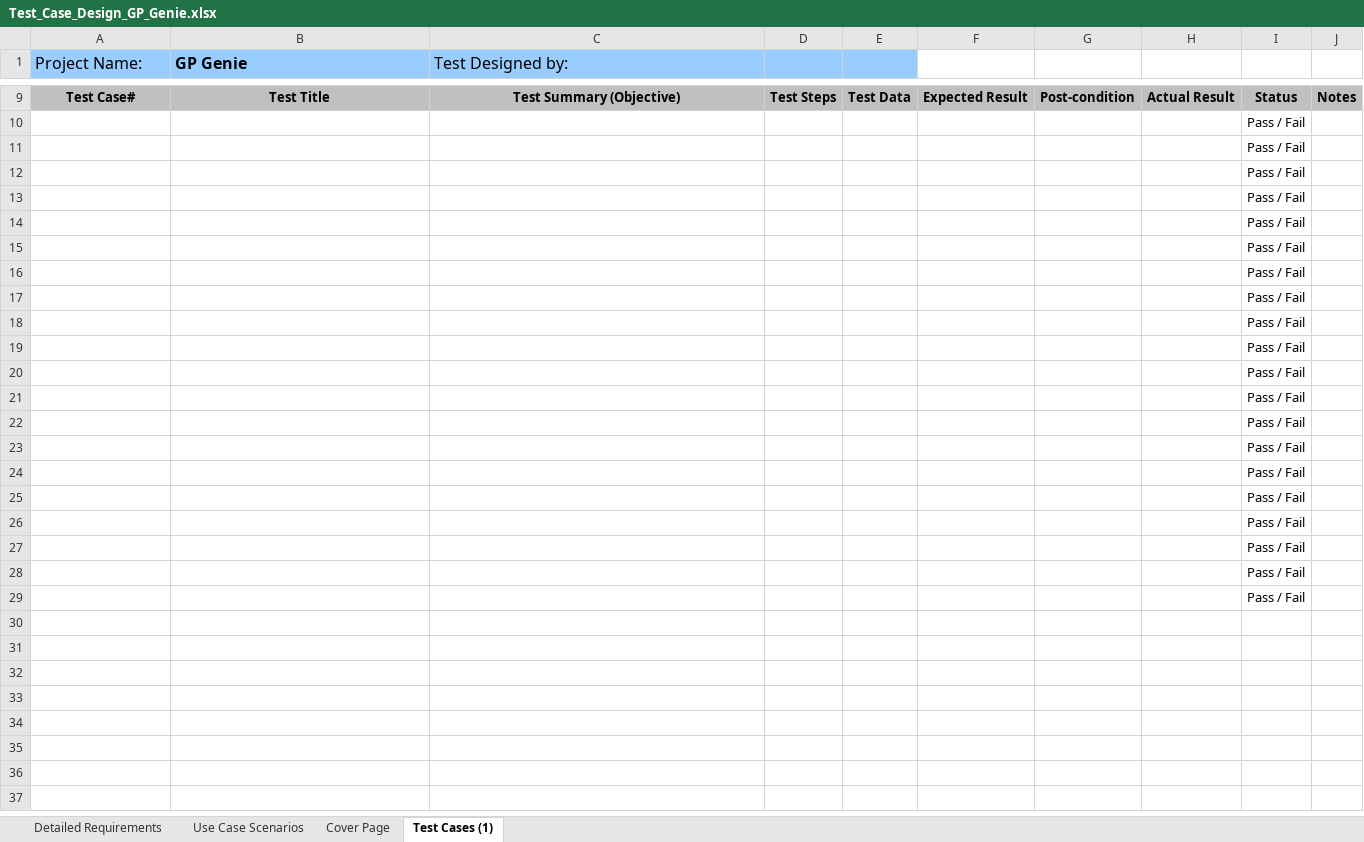
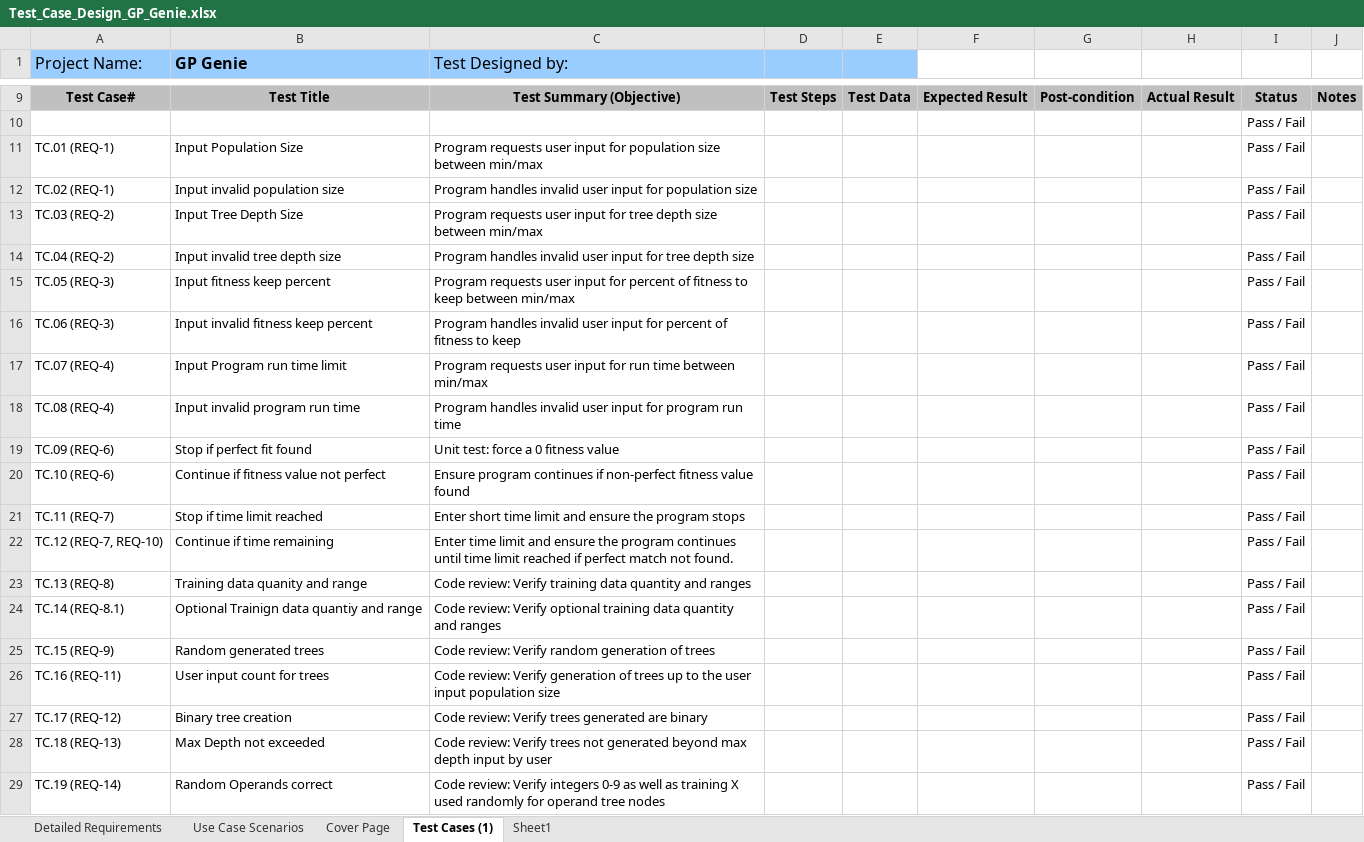
Before and after one commit to GP-Genie-Team/GPGenie, an Excel workbook: ProjectDoc/Test_Case_Design_GP_Genie.xlsx, sheet Test Cases (1), drawn as a sheet; only a part is shown, gaps mark what is left out; the shorter side is filled out with more unchanged rows; values as stored, in another font and other column widths than the file's, no borders; removed rows and columns are numbered as before the commit, all else as after; the diff covers the shown part only; the diff names each change by its address in the sheet, - before the commit and + after, or states it on an @@ line.

Commit message:
Compelted initial draft of test cases with linking to the traceability matrix.

```diff
--- a/ProjectDoc/Test_Case_Design_GP_Genie.xlsx (sheet Test Cases (1))
+++ b/ProjectDoc/Test_Case_Design_GP_Genie.xlsx (sheet Test Cases (1))
+sheet tab: Sheet1
-row 11:  |  |  |  |  |  |  |  | Pass / Fail
-row 12:  |  |  |  |  |  |  |  | Pass / Fail
-row 13:  |  |  |  |  |  |  |  | Pass / Fail
-row 14:  |  |  |  |  |  |  |  | Pass / Fail
-row 15:  |  |  |  |  |  |  |  | Pass / Fail
-row 16:  |  |  |  |  |  |  |  | Pass / Fail
-row 17:  |  |  |  |  |  |  |  | Pass / Fail
-row 18:  |  |  |  |  |  |  |  | Pass / Fail
-row 19:  |  |  |  |  |  |  |  | Pass / Fail
-row 20:  |  |  |  |  |  |  |  | Pass / Fail
-row 21:  |  |  |  |  |  |  |  | Pass / Fail
-row 22:  |  |  |  |  |  |  |  | Pass / Fail
-row 23:  |  |  |  |  |  |  |  | Pass / Fail
+row 11: TC.01 (REQ-1) | Input Population Size | Program requests user input for population size between min/max |  |  |  |  |  | Pass / Fail
+row 12: TC.02 (REQ-1) | Input invalid population size | Program handles invalid user input for population size |  |  |  |  |  | Pass / Fail
+row 13: TC.03 (REQ-2) | Input Tree Depth Size | Program requests user input for tree depth size between min/max |  |  |  |  |  | Pass / Fail
+row 14: TC.04 (REQ-2) | Input invalid tree depth size | Program handles invalid user input for tree depth size |  |  |  |  |  | Pass / Fail
+row 15: TC.05 (REQ-3) | Input fitness keep percent | Program requests user input for percent of fitness to keep between min/max |  |  |  |  |  | Pass / Fail
+row 16: TC.06 (REQ-3) | Input invalid fitness keep percent | Program handles invalid user input for percent of fitness to keep |  |  |  |  |  | Pass / Fail
+row 17: TC.07 (REQ-4) | Input Program run time limit | Program requests user input for run time between min/max |  |  |  |  |  | Pass / Fail
+row 18: TC.08 (REQ-4) | Input invalid program run time | Program handles invalid user input for program run time |  |  |  |  |  | Pass / Fail
+row 19: TC.09 (REQ-6) | Stop if perfect fit found | Unit test: force a 0 fitness value |  |  |  |  |  | Pass / Fail
+row 20: TC.10 (REQ-6) | Continue if fitness value not perfect | Ensure program continues if non-perfect fitness value found |  |  |  |  |  | Pass / Fail
+row 21: TC.11 (REQ-7) | Stop if time limit reached | Enter short time limit and ensure the program stops |  |  |  |  |  | Pass / Fail
+row 22: TC.12 (REQ-7, REQ-10) | Continue if time remaining | Enter time limit and ensure the program continues until time limit reached if perfect match not found. |  |  |  |  |  | Pass / Fail
+row 23: TC.13 (REQ-8) | Training data quanity and range | Code review: Verify training data quantity and ranges |  |  |  |  |  | Pass / Fail
+row 24: TC.14 (REQ-8.1) | Optional Trainign data quantiy and range | Code review: Verify optional training data quantity and ranges |  |  |  |  |  | Pass / Fail
+row 25: TC.15 (REQ-9) | Random generated trees | Code review: Verify random generation of trees |  |  |  |  |  | Pass / Fail
+row 26: TC.16 (REQ-11) | User input count for trees | Code review: Verify generation of trees up to the user input population size |  |  |  |  |  | Pass / Fail
+row 27: TC.17 (REQ-12) | Binary tree creation | Code review: Verify trees generated are binary |  |  |  |  |  | Pass / Fail
+row 28: TC.18 (REQ-13) | Max Depth not exceeded | Code review: Verify trees not generated beyond max depth input by user |  |  |  |  |  | Pass / Fail
+row 29: TC.19 (REQ-14) | Random Operands correct | Code review: Verify integers 0-9 as well as training X used randomly for operand tree nodes |  |  |  |  |  | Pass / Fail
```
Also changed, not shown: 14 added rows elsewhere in this sheet.
